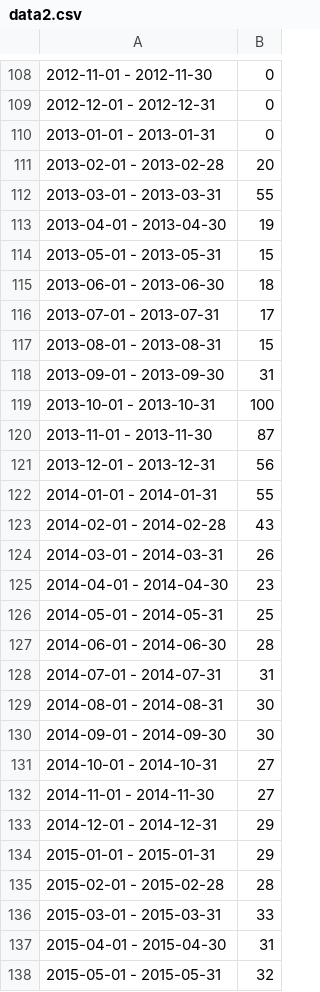
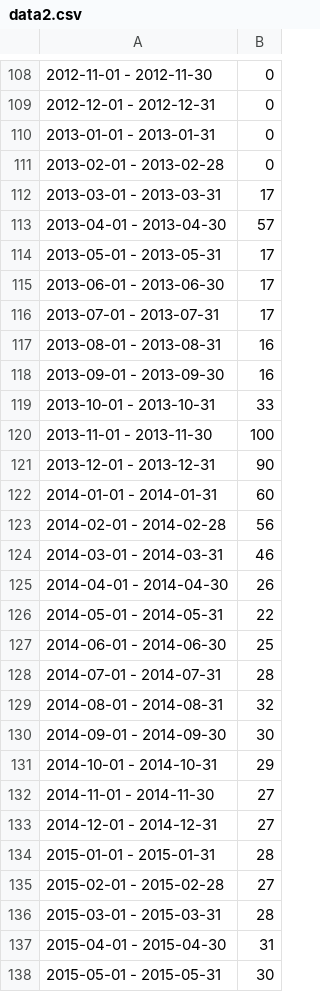
Before and after one commit to tglucksmann/buybitcoinworldwide.github.io, a CSV file: data/data2.csv, drawn as a sheet; only a part is shown, gaps mark what is left out; the diff covers the shown part only.

Commit message:
Update data

```diff
--- a/data/data2.csv
+++ b/data/data2.csv
@@ -110,29 +110,29 @@
 2013-01-01 - 2013-01-31,0
-2013-02-01 - 2013-02-28,20
-2013-03-01 - 2013-03-31,55
-2013-04-01 - 2013-04-30,19
-2013-05-01 - 2013-05-31,15
-2013-06-01 - 2013-06-30,18
+2013-02-01 - 2013-02-28,0
+2013-03-01 - 2013-03-31,17
+2013-04-01 - 2013-04-30,57
+2013-05-01 - 2013-05-31,17
+2013-06-01 - 2013-06-30,17
 2013-07-01 - 2013-07-31,17
-2013-08-01 - 2013-08-31,15
-2013-09-01 - 2013-09-30,31
-2013-10-01 - 2013-10-31,100
-2013-11-01 - 2013-11-30,87
-2013-12-01 - 2013-12-31,56
-2014-01-01 - 2014-01-31,55
-2014-02-01 - 2014-02-28,43
-2014-03-01 - 2014-03-31,26
-2014-04-01 - 2014-04-30,23
-2014-05-01 - 2014-05-31,25
-2014-06-01 - 2014-06-30,28
-2014-07-01 - 2014-07-31,31
-2014-08-01 - 2014-08-31,30
+2013-08-01 - 2013-08-31,16
+2013-09-01 - 2013-09-30,16
+2013-10-01 - 2013-10-31,33
+2013-11-01 - 2013-11-30,100
+2013-12-01 - 2013-12-31,90
+2014-01-01 - 2014-01-31,60
+2014-02-01 - 2014-02-28,56
+2014-03-01 - 2014-03-31,46
+2014-04-01 - 2014-04-30,26
+2014-05-01 - 2014-05-31,22
+2014-06-01 - 2014-06-30,25
+2014-07-01 - 2014-07-31,28
+2014-08-01 - 2014-08-31,32
 2014-09-01 - 2014-09-30,30
-2014-10-01 - 2014-10-31,27
+2014-10-01 - 2014-10-31,29
 2014-11-01 - 2014-11-30,27
-2014-12-01 - 2014-12-31,29
-2015-01-01 - 2015-01-31,29
-2015-02-01 - 2015-02-28,28
-2015-03-01 - 2015-03-31,33
+2014-12-01 - 2014-12-31,27
+2015-01-01 - 2015-01-31,28
+2015-02-01 - 2015-02-28,27
+2015-03-01 - 2015-03-31,28
 2015-04-01 - 2015-04-30,31
-2015-05-01 - 2015-05-31,32
+2015-05-01 - 2015-05-31,30
```
Also changed, not shown: 1 added row and 8 edited cells elsewhere in this file, data/data1.csv, data/data3.csv.
